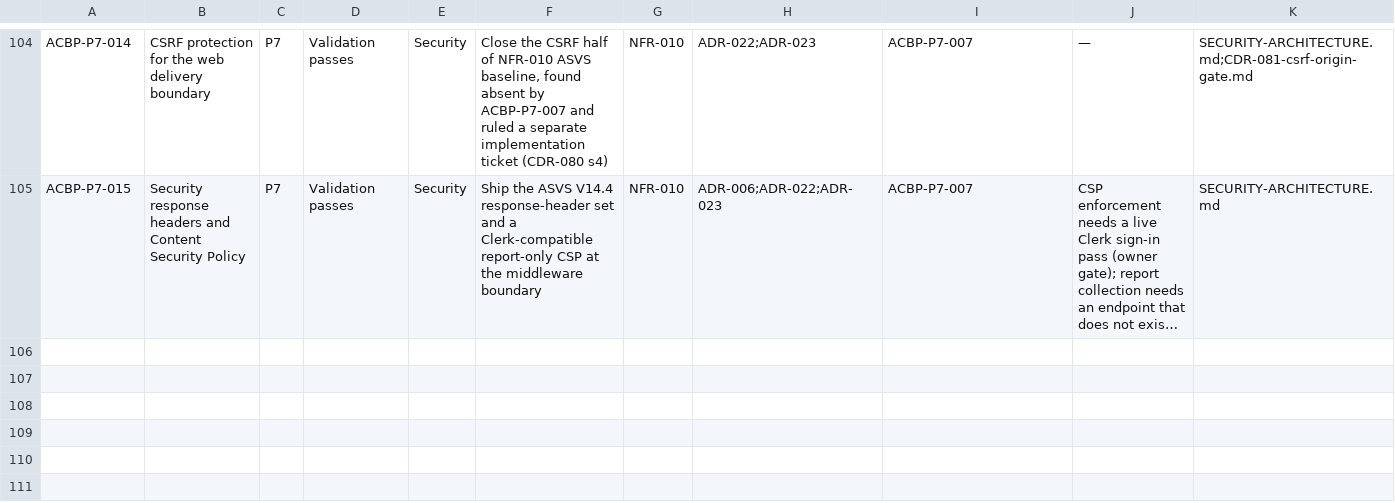
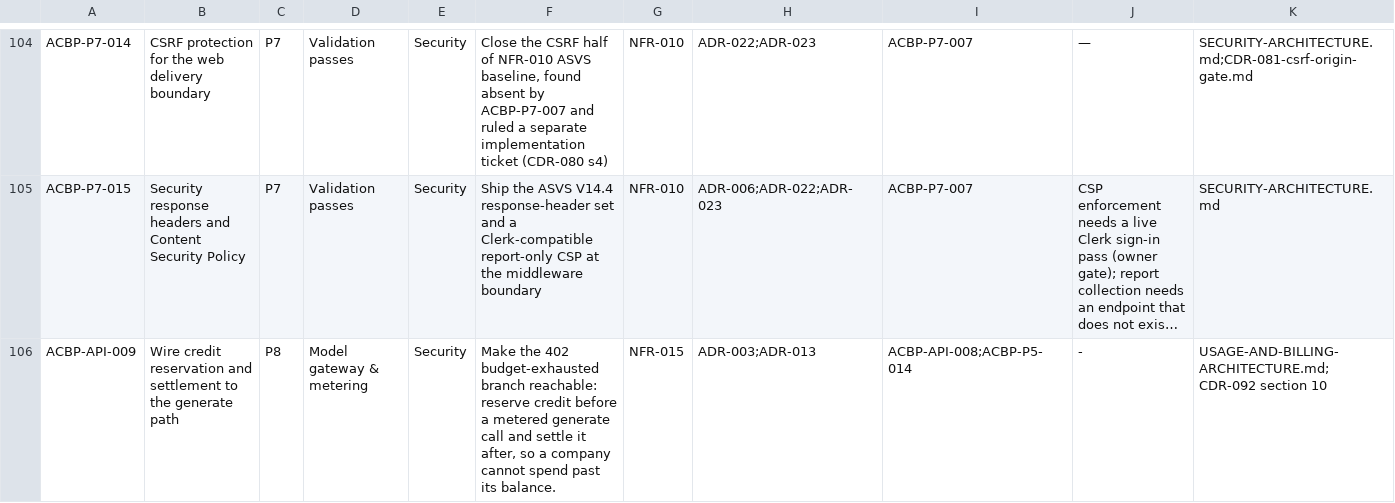
Before and after one commit to aliahmed-soc/AI-Company-Builder-Platform, a CSV file: docs/implementation/BACKLOG.csv, drawn as a sheet; only a part is shown, gaps mark what is left out; long unchanged cells end in …; rows hold the shown columns only; the diff names each change by its address in the sheet, - before the commit and + after, or states it on an @@ line.

Commit message:
ACBP-API-009: file the credit-reservation gap as its own backlog row
CDR-092 section 10 disclosed that nothing in the four generate routes reserves or consumes credit, so the 402 branch has no trigger. A CDR footnote is not a work item - P6-010's spend ceiling shipped unread and was nearly lost exactly this way, and the owner asked for a row rather than a footnote so it cannot happen again.

Status Planned, Definition of Ready 'Ready' - this is not blocked on anything external. It depends on API-008 (the routes it guards) and P5-014 (the ledger it debits), both of which exist.

The Security considerations column carries the reason it needs the full bar on its own rather than riding along with a route slice: defect D9 shipped a DOUBLE CHARGE on this exact preflight/reserve/settle sequence, and the credit system's idempotency exists because of it. A retry, a concurrent request, or a partial failure must never debit twice.

Acceptance criteria names 402 REACHABILITY explicitly, so closing this row is what converts CDR-092 section 10 from disclosed-gap to satisfied.

METHOD NOTE. The row was first added with Export-Csv, which rewrote every line's quoting - a 106-added/105-removed diff that would have hidden any other change inside the churn. Reverted and appended as a single line preserving the file's original formatting: the diff is now 1 added, 0 removed. Verified with a real CSV PARSE (not a grep) that all 28 fields landed in their intended columns - the failure mode recorded for P6-011, where a value landed one column left and a grep still matched.

GATES: csv-shape 0, encoding 0, diff --check 0. Docs only.

```diff
--- a/docs/implementation/BACKLOG.csv
+++ b/docs/implementation/BACKLOG.csv
+row 106: ACBP-API-009 | Wire credit reservation and settlement to the generate path | P8 | Model gateway & metering | Security | Make the 402 budget-exhausted branch reachable: reserve credit before a metered generate call and settle it after, so a company cannot spend past its balance. | NFR-015 | ADR-003;ADR-013 | ACBP-API-008;ACBP-P5-014 | - | USAGE-AND-BILLING-ARCHITECTURE.md; CDR-092 section 10
```
